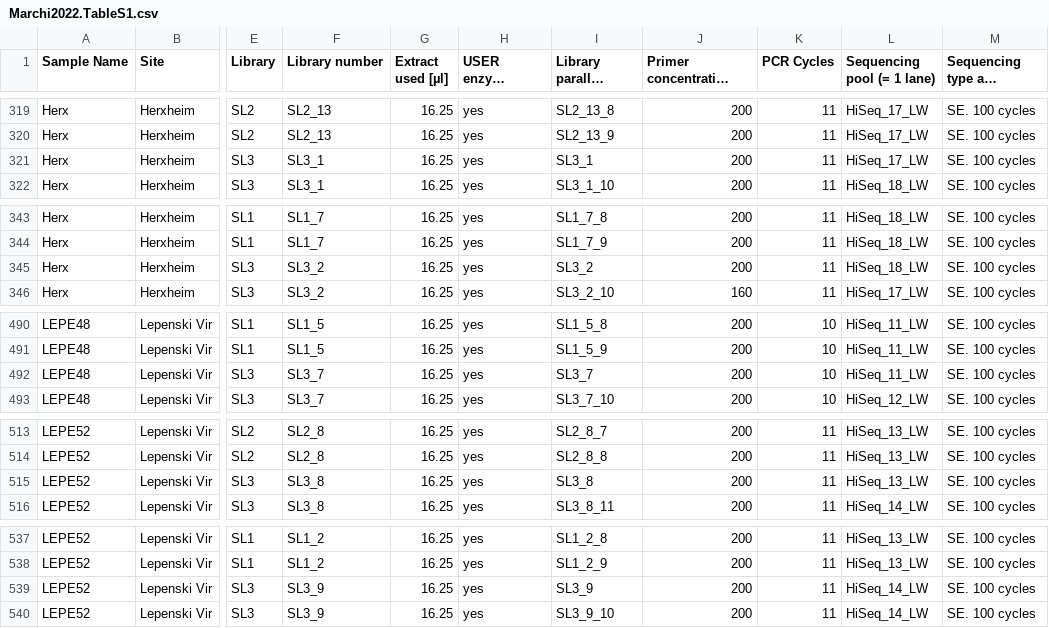
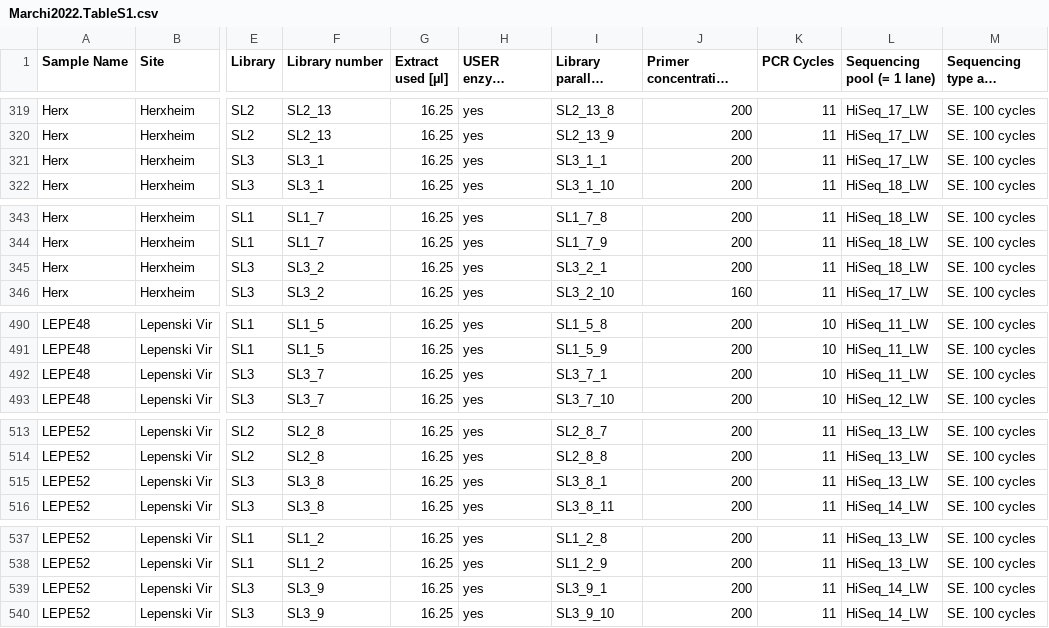
Before and after one commit to pangenome/genotypify, a CSV file: data/Marchi2022.TableS1.csv, drawn as a sheet; only a part is shown, gaps mark what is left out; long unchanged cells end in …; the diff covers the shown part only; the diff names each change by its address in the sheet, - before the commit and + after, or states it on an @@ line.

```diff
--- a/data/Marchi2022.TableS1.csv
+++ b/data/Marchi2022.TableS1.csv
-I321 (Library parallel number): SL3_1
+I321 (Library parallel number): SL3_1_1
-I345 (Library parallel number): SL3_2
+I345 (Library parallel number): SL3_2_1
-I492 (Library parallel number): SL3_7
+I492 (Library parallel number): SL3_7_1
-I515 (Library parallel number): SL3_8
+I515 (Library parallel number): SL3_8_1
-I539 (Library parallel number): SL3_9
+I539 (Library parallel number): SL3_9_1
```
Also changed, not shown: 18 edited cells elsewhere in this file, 3 other files.
